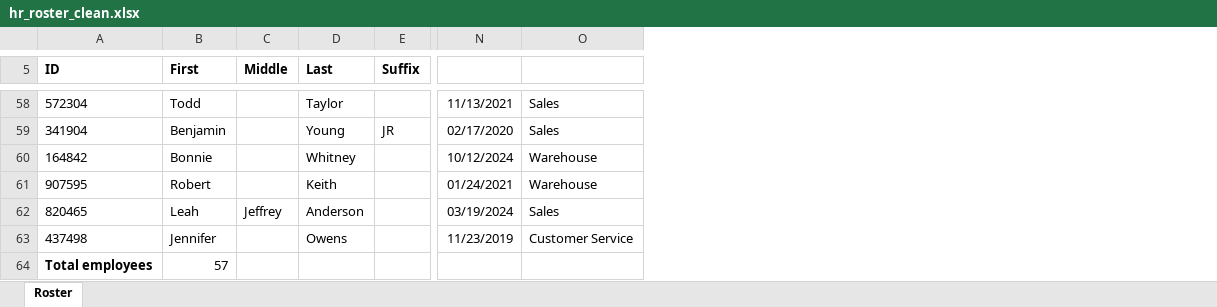
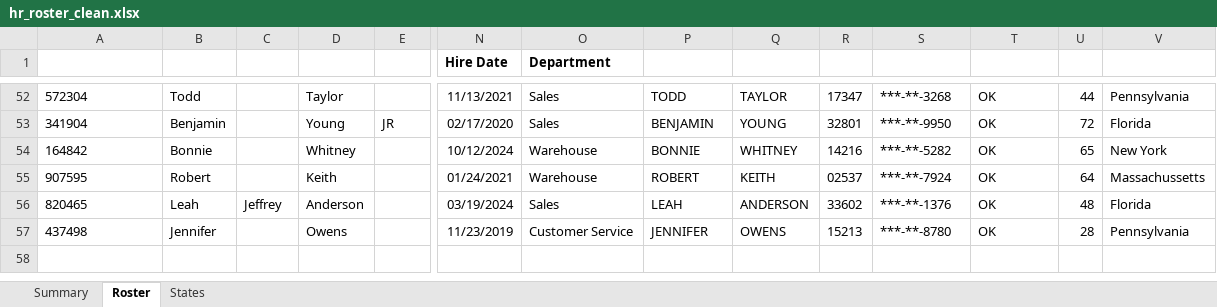
Before and after one commit to Vishnu-K-Menon/BreachLens, an Excel workbook: excel/manual/hr_roster_clean.xlsx, sheet Roster, drawn as a sheet; only a part is shown, gaps mark what is left out; values as stored, in another font and other column widths than the file's, no borders; conditional formats and table styles not drawn; removed rows and columns are numbered as before the commit, all else as after; rows hold the shown columns only; the diff covers the shown part only; the diff names each change by its address in the sheet, - before the commit and + after, or states it on an @@ line.

Commit message:
docs(excel): manual Excel cleanup of HR roster with formulas, pivot and macro

```diff
--- a/excel/manual/hr_roster_clean.xlsx (sheet Roster)
+++ b/excel/manual/hr_roster_clean.xlsx (sheet Roster)
+sheet tab: Summary
+sheet tab: States
+column P (First_Clean), rows 52-57: TODD | BENJAMIN | BONNIE | ROBERT | LEAH | JENNIFER
+column Q (Last_Clean), rows 52-57: TAYLOR | YOUNG | WHITNEY | KEITH | ANDERSON | OWENS
+column R (ZIP5), rows 52-57: 17347 | 32801 | 14216 | 02537 | 33602 | 15213
+column S (SSN_Masked), rows 52-57: ***-**-3268 | ***-**-9950 | ***-**-5282 | ***-**-7924 | ***-**-1376 | ***-**-8780
+column T (SSN_Check), rows 52-57: all OK
+column U (Age), rows 52-57: 44 | 72 | 65 | 64 | 48 | 28
+column V (State_Name), rows 52-57: Pennsylvania | Florida | New York | Massachussetts | Florida | Pennsylvania
-A1:E1 text colour: black
+A1:E1 text colour: #FFFFFF
-N1: (empty)
+N1: Hire Date
-O1: (empty)
+O1: Department
-row 64: Total employees | 57
```
Also changed, not shown: 3 added rows, 6 removed rows and cell formats elsewhere in this sheet, 5 other files.
